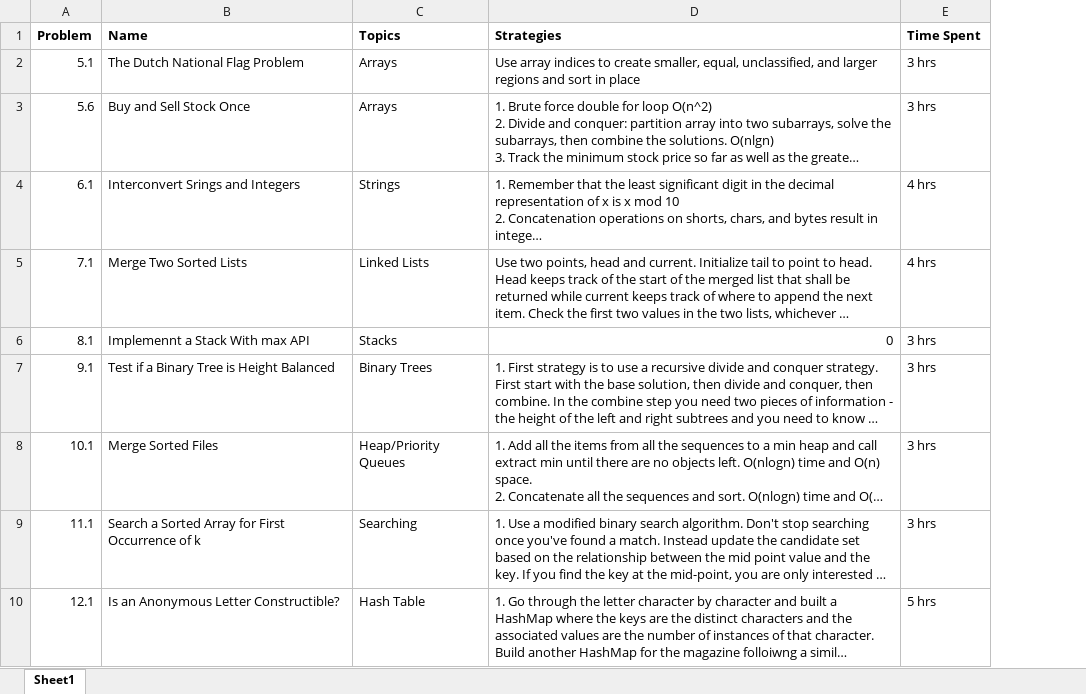
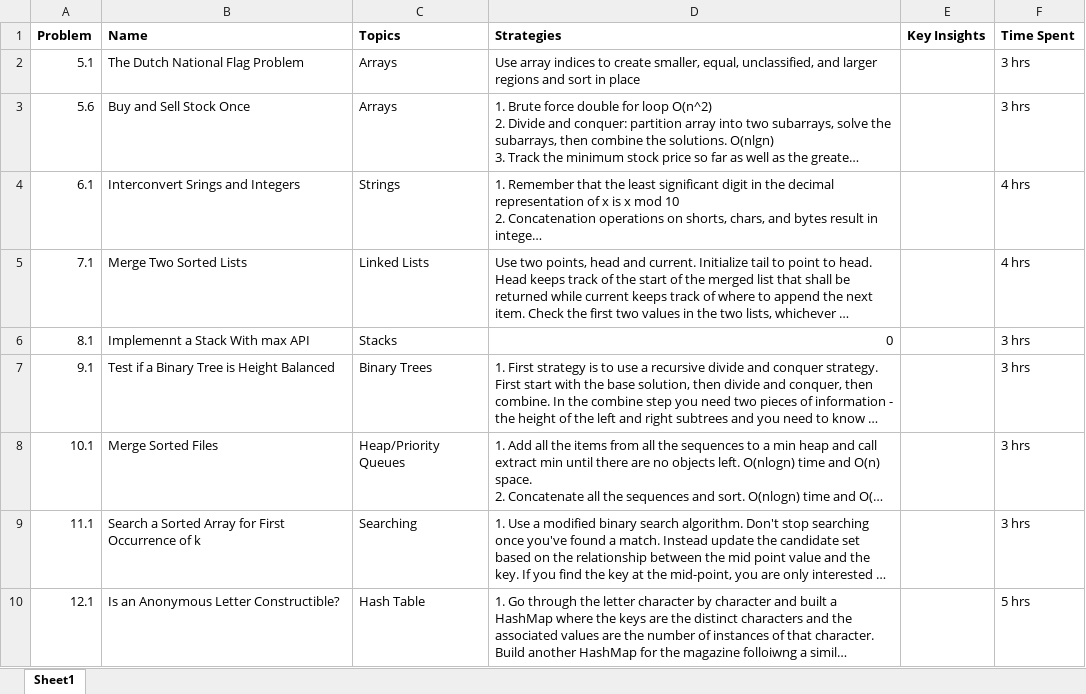
Before and after one commit to aschroede/EPIJudge, an Excel workbook: EPI Problem Tracking.xlsx, sheet Sheet1, drawn as a sheet; only a part is shown; long unchanged cells end in …; values as stored, in another font and other column widths than the file's, no borders; table styles not drawn; the diff covers the shown part only; the diff names each change by its address in the sheet, - before the commit and + after, or states it on an @@ line.

```diff
--- a/EPI Problem Tracking.xlsx (sheet Sheet1)
+++ b/EPI Problem Tracking.xlsx (sheet Sheet1)
+column E (Key Insights), empty
```
Also changed, not shown: 2 added rows elsewhere in this sheet, 2 other files.
